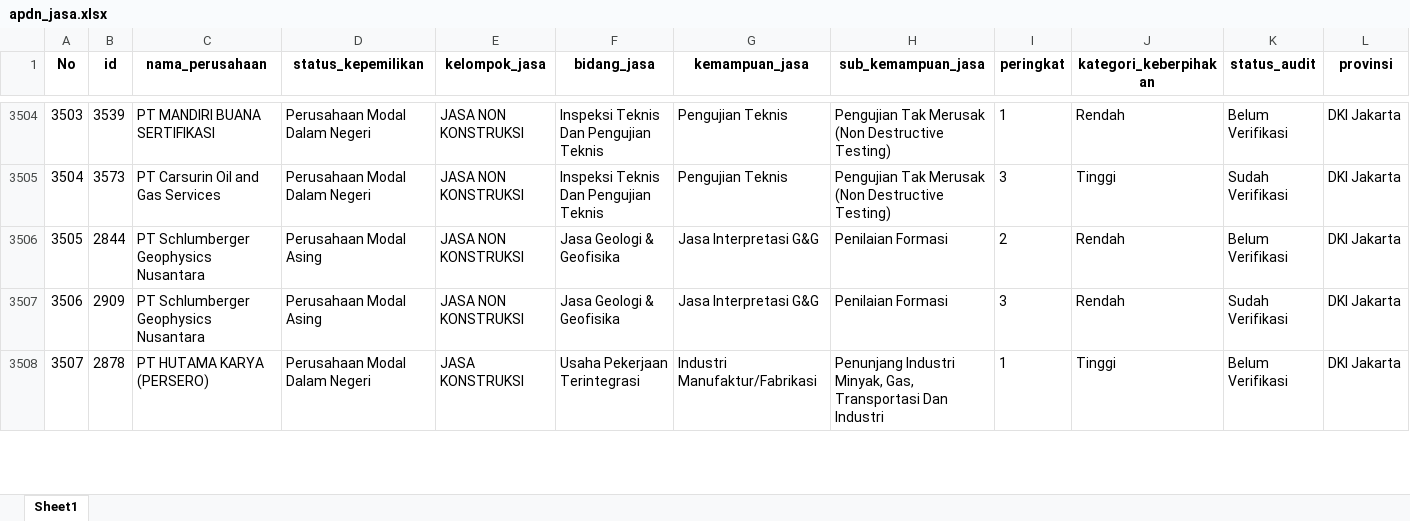
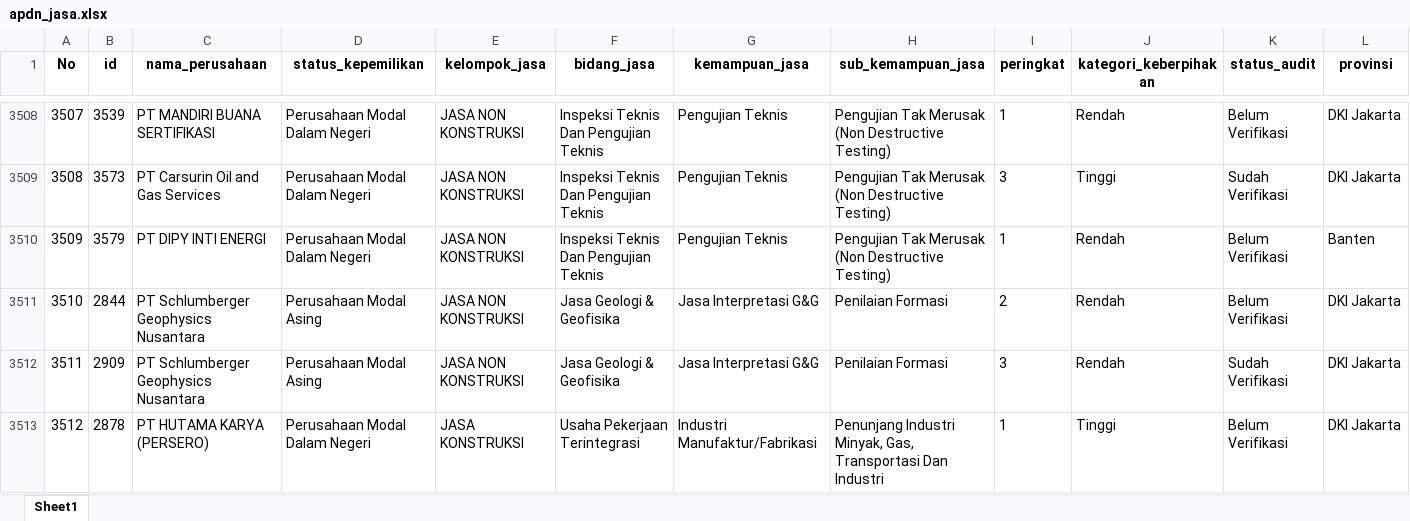
Before and after one commit to Kevinurfamily/mdco, an Excel workbook: result_copilot_kb/apdn_jasa.xlsx, sheet Sheet1, drawn as a sheet; only a part is shown, gaps mark what is left out; values as stored, in another font and other column widths than the file's, no borders; rows hold the shown columns only; the diff covers the shown part only; the diff names each change by its address in the sheet, - before the commit and + after, or states it on an @@ line.

```diff
--- a/result_copilot_kb/apdn_jasa.xlsx (sheet Sheet1)
+++ b/result_copilot_kb/apdn_jasa.xlsx (sheet Sheet1)
@@ column A (No) renumbered from row 2359 down @@
+row 3510: 3509 | 3579 | PT DIPY INTI ENERGI | Perusahaan Modal Dalam Negeri | JASA NON KONSTRUKSI | Inspeksi Teknis Dan Pengujian Teknis | Pengujian Teknis | Pengujian Tak Merusak (Non Destructive Testing) | 1 | Rendah | Belum Verifikasi | Banten
```
Also changed, not shown: 5 added rows and 1 removed row elsewhere in this sheet, result_copilot_kb/apdn_barang.xlsx, 3 other files.
